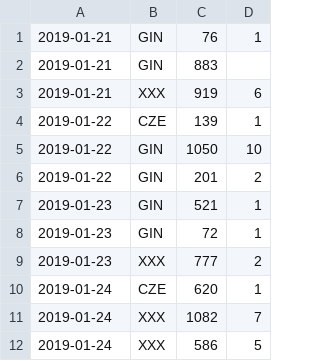
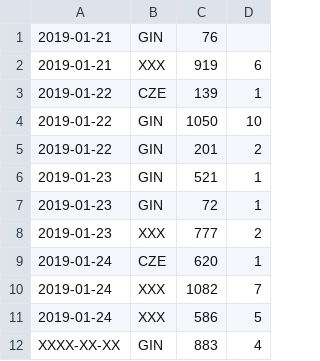
Before and after one commit to Sonny-skyez/CSV_Report_Processing, a CSV file: Output/output.csv, drawn as a sheet.

```diff
--- a/Output/output.csv
+++ b/Output/output.csv
@@ -1,3 +1,2 @@
-2019-01-21,GIN,76,1
-2019-01-21,GIN,883,
+2019-01-21,GIN,76,
 2019-01-21,XXX,919,6
@@ -12 +11,2 @@
 2019-01-24,XXX,586,5
+XXXX-XX-XX,GIN,883,4
```
Also changed, not shown: 2 other files.
